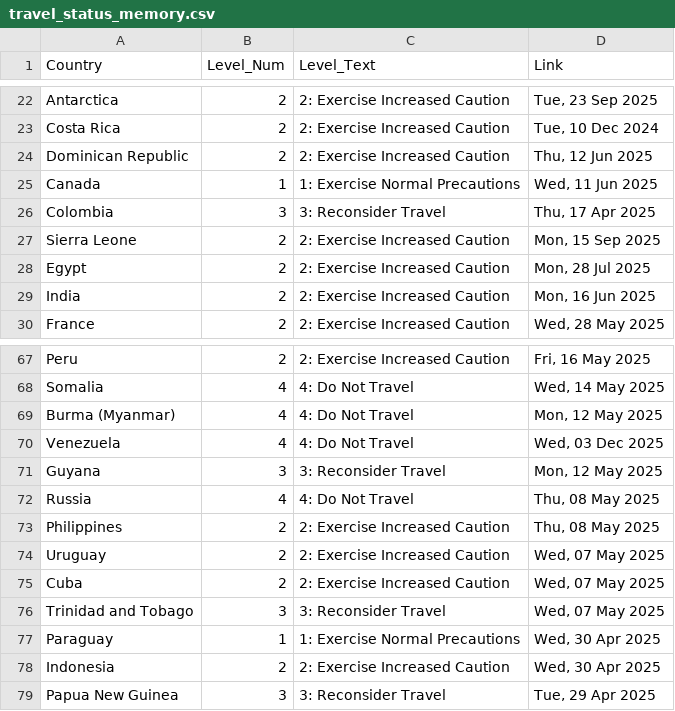
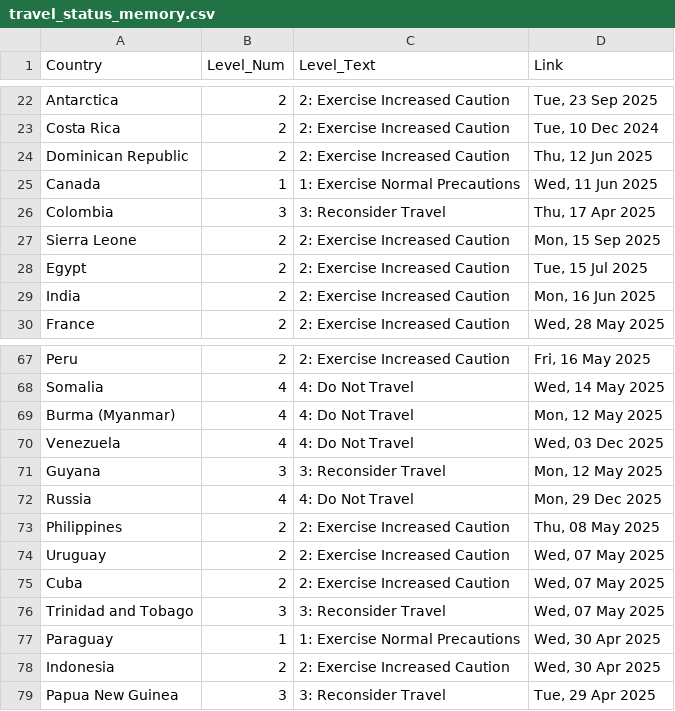
Before and after one commit to hyselee09-stack/ai-consul-bot, a CSV file: travel_status_memory.csv, drawn as a sheet; only a part is shown, gaps mark what is left out.

```diff
--- a/travel_status_memory.csv
+++ b/travel_status_memory.csv
@@ -27,3 +27,3 @@ Colombia,3,3: Reconsider Travel,"Thu, 17 Apr 2025"
 Sierra Leone,2,2: Exercise Increased Caution,"Mon, 15 Sep 2025"
-Egypt,2,2: Exercise Increased Caution,"Mon, 28 Jul 2025"
+Egypt,2,2: Exercise Increased Caution,"Tue, 15 Jul 2025"
 India,2,2: Exercise Increased Caution,"Mon, 16 Jun 2025"
@@ -71,3 +71,3 @@ Venezuela,4,4: Do Not Travel,"Wed, 03 Dec 2025"
 Guyana,3,3: Reconsider Travel,"Mon, 12 May 2025"
-Russia,4,4: Do Not Travel,"Thu, 08 May 2025"
+Russia,4,4: Do Not Travel,"Mon, 29 Dec 2025"
 Philippines,2,2: Exercise Increased Caution,"Thu, 08 May 2025"
```
